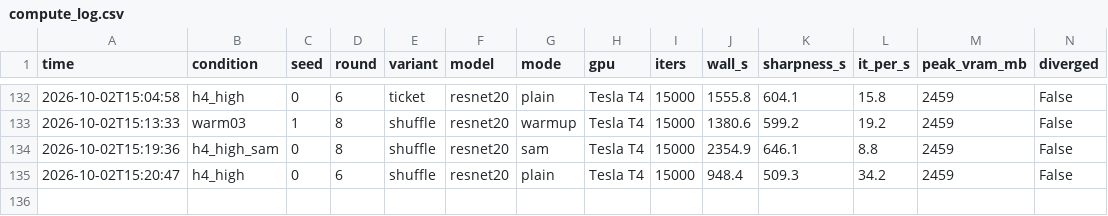
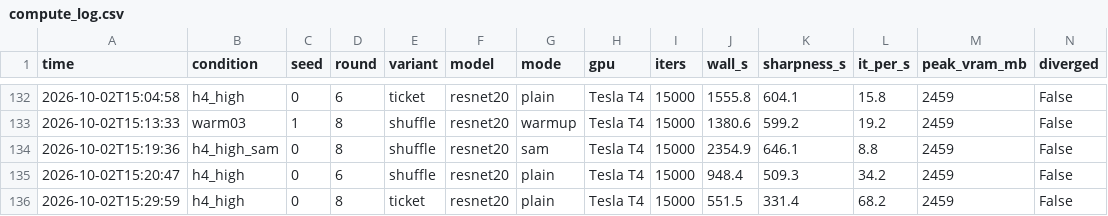
Before and after one commit to kneat2448/LTH-ML-final, a CSV file: results/compute_log.csv, drawn as a sheet; only a part is shown, gaps mark what is left out; the diff names each change by its address in the sheet, - before the commit and + after, or states it on an @@ line.

```diff
--- a/results/compute_log.csv
+++ b/results/compute_log.csv
+row 136: 2026-10-02T15:29:59 | h4_high | 0 | 8 | ticket | resnet20 | plain | Tesla T4 | 15000 | 551.5 | 331.4 | 68.2 | 2459 | False
```
Also changed, not shown: 2 other files.
